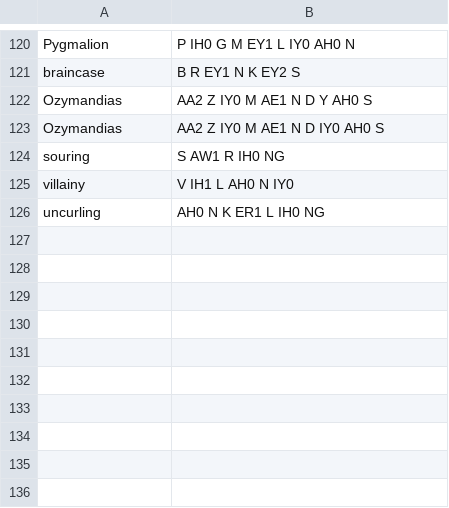
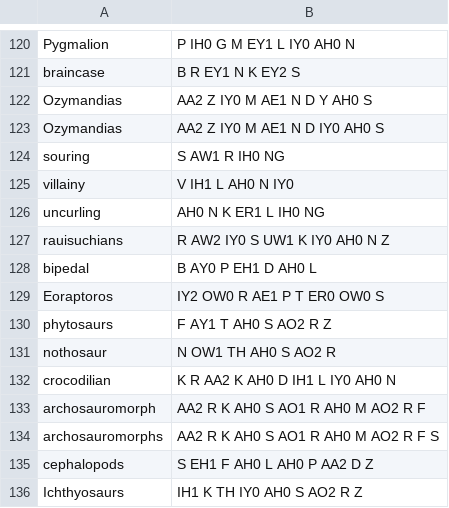
Before and after one commit to EmmaLeonhart/order.life, a TSV file: Gaiad/pronunciation.tsv, drawn as a sheet; only a part is shown, gaps mark what is left out.

```diff
--- a/Gaiad/pronunciation.tsv
+++ b/Gaiad/pronunciation.tsv
@@ -126 +126,11 @@ villainy	V IH1 L AH0 N IY0
 uncurling	AH0 N K ER1 L IH0 NG
+rauisuchians	R AW2 IY0 S UW1 K IY0 AH0 N Z
+bipedal	B AY0 P EH1 D AH0 L
+Eoraptoros	IY2 OW0 R AE1 P T ER0 OW0 S
+phytosaurs	F AY1 T AH0 S AO2 R Z
+nothosaur	N OW1 TH AH0 S AO2 R
+crocodilian	K R AA2 K AH0 D IH1 L IY0 AH0 N
+archosauromorph	AA2 R K AH0 S AO1 R AH0 M AO2 R F
+archosauromorphs	AA2 R K AH0 S AO1 R AH0 M AO2 R F S
+cephalopods	S EH1 F AH0 L AH0 P AA2 D Z
+Ichthyosaurs	IH1 K TH IY0 AH0 S AO2 R Z
```
Also changed, not shown: 3 other files.
